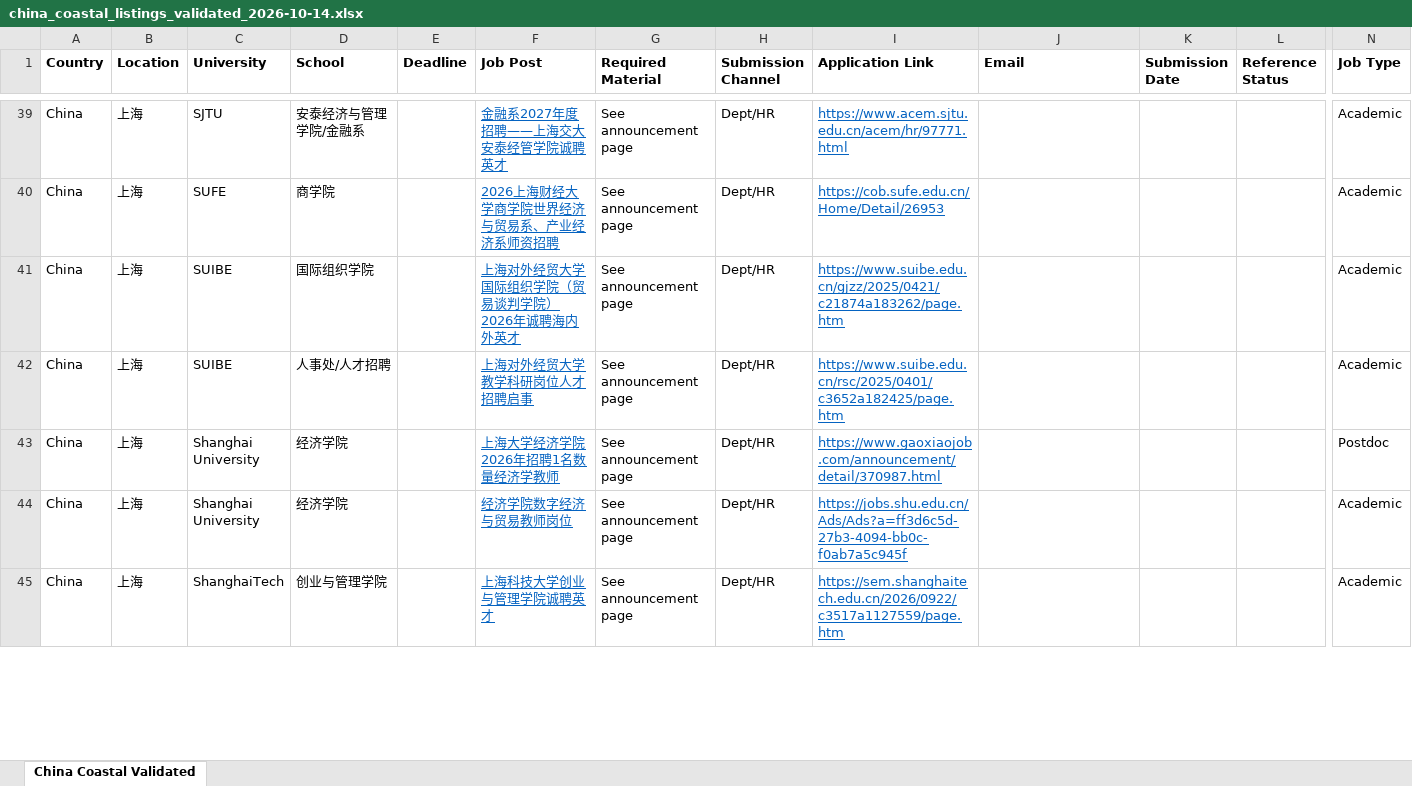
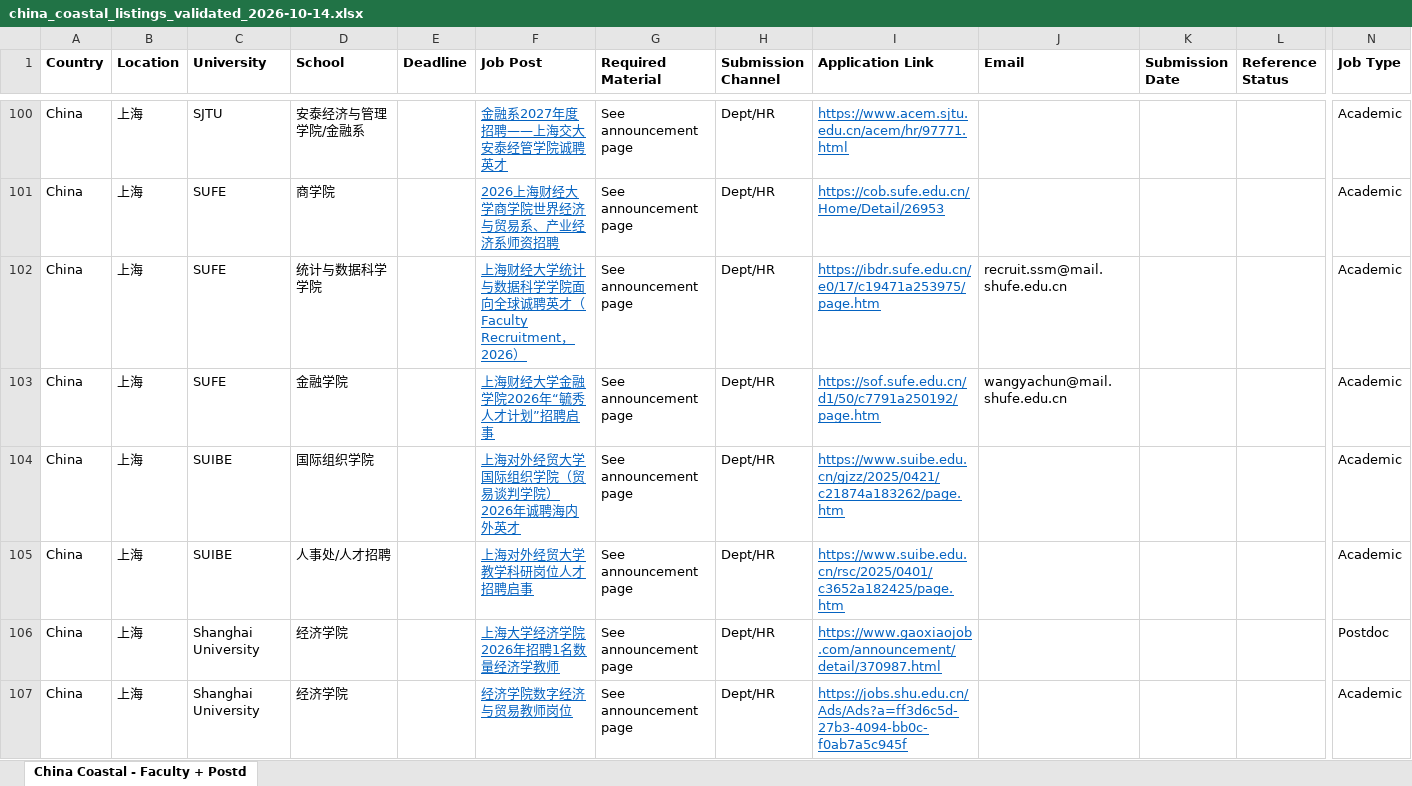
Before and after one commit to cliohsu1997/job-seeking-application-list, an Excel workbook: clean/economics/china_coastal_listings_validated_2026-10-14.xlsx, sheet China Coastal - Faculty + Postd, drawn as a sheet; only a part is shown, gaps mark what is left out; the shorter side is filled out with more unchanged rows; values as stored, in another font and other column widths than the file's, no borders; rows hold the shown columns only; the diff covers the shown part only; the diff names each change by its address in the sheet, - before the commit and + after, or states it on an @@ line.

```diff
--- a/clean/economics/china_coastal_listings_validated_2026-10-14.xlsx (sheet China Coastal - Faculty + Postd)
+++ b/clean/economics/china_coastal_listings_validated_2026-10-14.xlsx (sheet China Coastal - Faculty + Postd)
-sheet tab: China Coastal Validated
+sheet tab: China Coastal - Faculty + Postd
+row 102: China | 上海 | SUFE | 统计与数据科学学院 |  | 上海财经大学统计与数据科学学院面向全球诚聘英才（Faculty Recruitment，2026） | See announcement page | Dept/HR | https://ibdr.sufe.edu.cn/e0/17/c19471a253975/page.htm | recruit.ssm@mail.shufe.edu.cn |  |  | Academic
+row 103: China | 上海 | SUFE | 金融学院 |  | 上海财经大学金融学院2026年“毓秀人才计划”招聘启事 | See announcement page | Dept/HR | https://sof.sufe.edu.cn/d1/50/c7791a250192/page.htm | wangyachun@mail.shufe.edu.cn |  |  | Academic
```
Also changed, not shown: 141 added rows, 2 removed rows, 3 moved rows and 118 edited cells elsewhere in this sheet, 57 other files.
